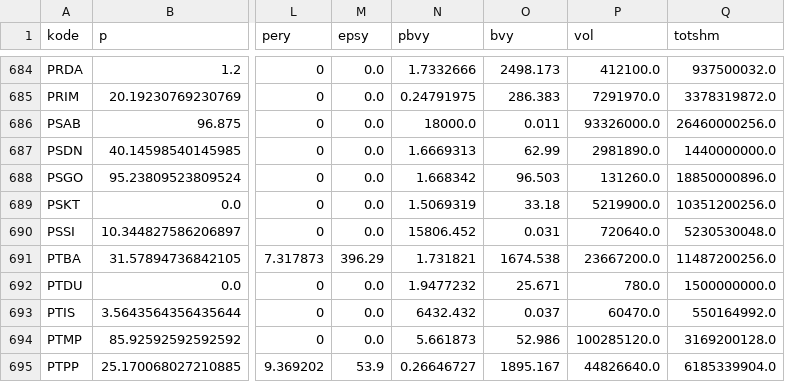
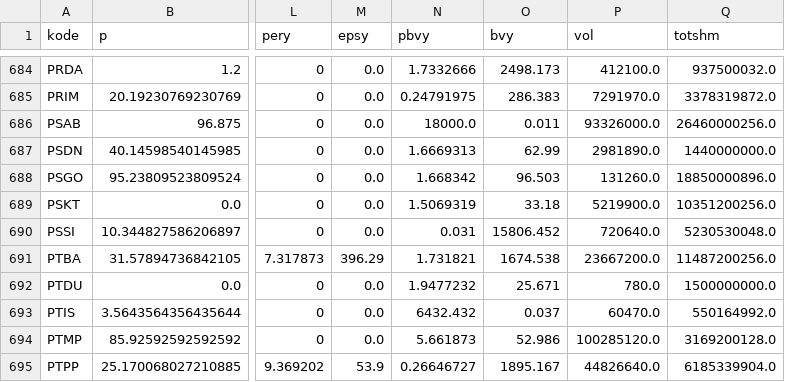
Before and after one commit to nausya/sahamku, a CSV file: porto.csv, drawn as a sheet; only a part is shown, gaps mark what is left out; the diff names each change by its address in the sheet, - before the commit and + after, or states it on an @@ line.

Commit message:
Update porto.csv

```diff
--- a/porto.csv
+++ b/porto.csv
-N690 (pbvy): 15806.452
+N690 (pbvy): 0.031
-O690 (bvy): 0.031
+O690 (bvy): 15806.452
```
